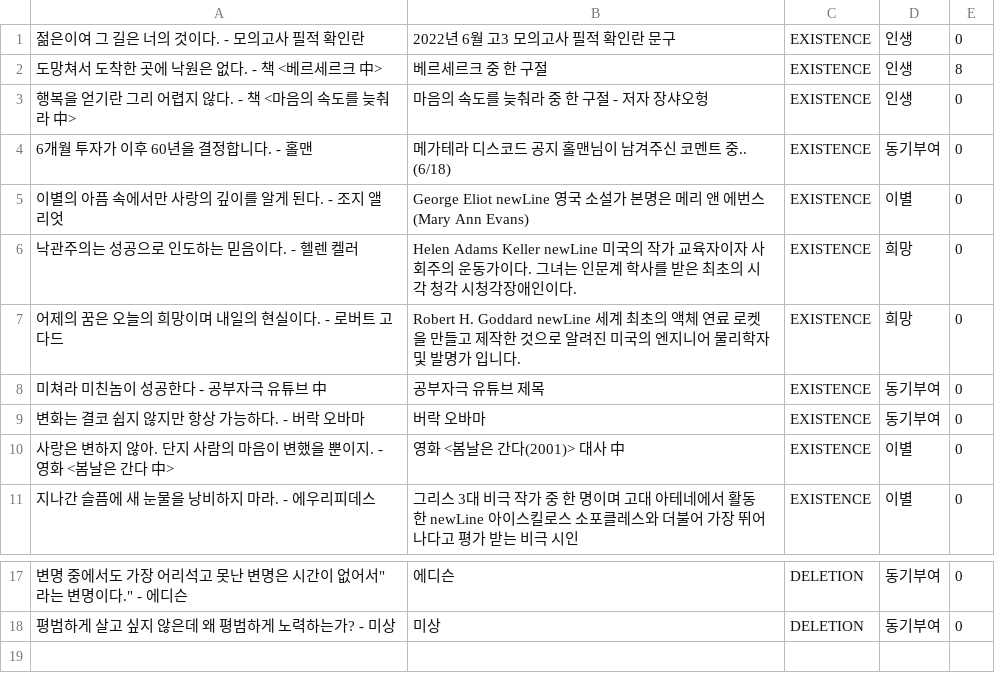
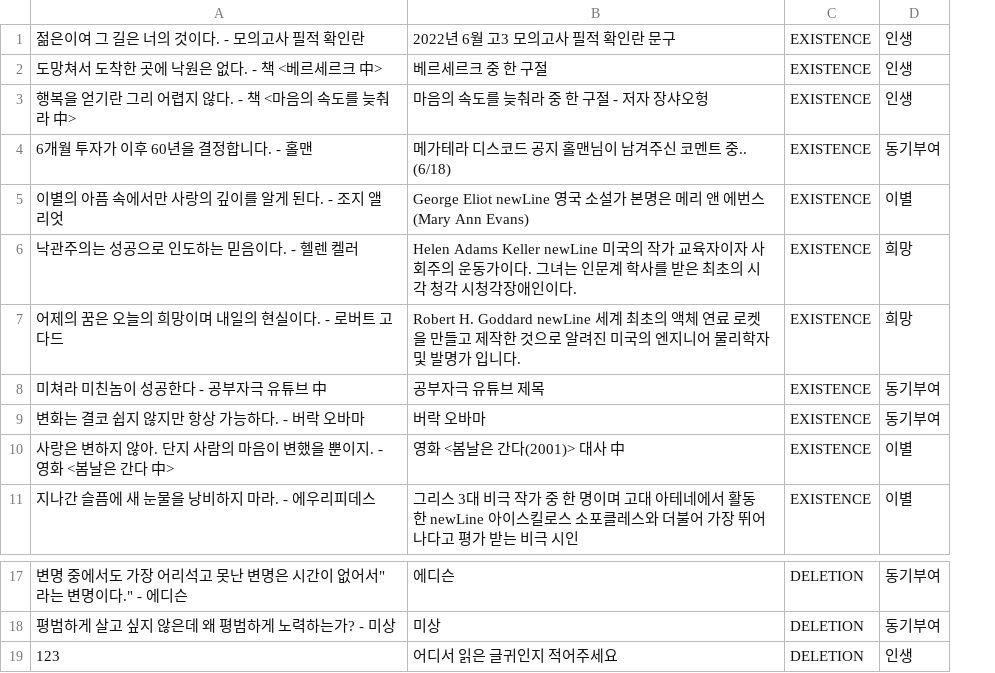
Before and after one commit to 1mptera/web-01-project01-seungjjun, a CSV file: Post.csv, drawn as a sheet; only a part is shown, gaps mark what is left out; removed rows and columns are numbered as before the commit, all else as after; the diff names each change by its address in the sheet, - before the commit and + after, or states it on an @@ line.

```diff
--- a/Post.csv
+++ b/Post.csv
-column E, rows 1-11: 0 | 8 | 0 | 0 | 0 | 0 | 0 | 0 | 0 | 0 | 0; rows 17-18: 0 | 0
+row 19: 123 | 어디서 읽은 글귀인지 적어주세요 | DELETION | 인생
```
Also changed, not shown: Book.csv, 5 other files.
